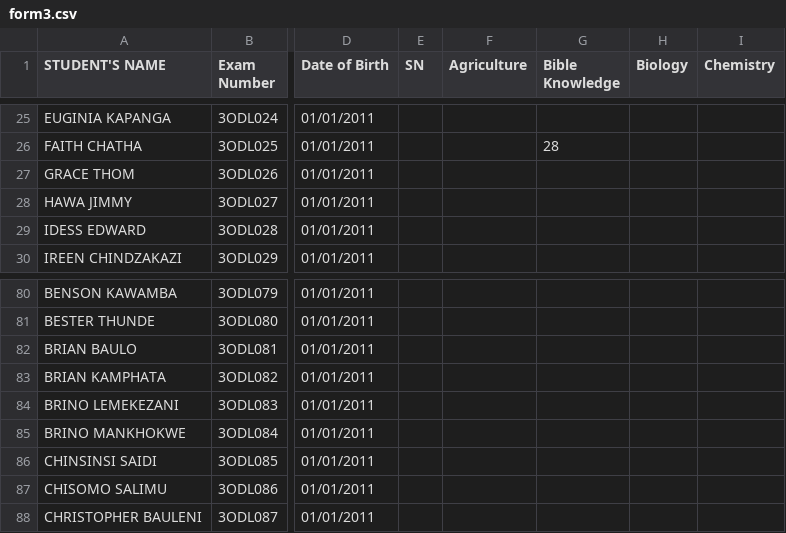
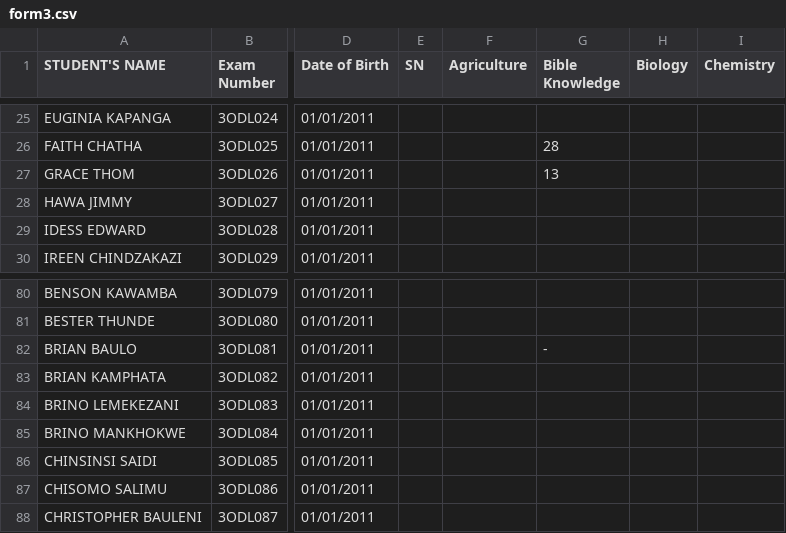
Before and after one commit to enitac/en1, a CSV file: form3.csv, drawn as a sheet; only a part is shown, gaps mark what is left out; the diff names each change by its address in the sheet, - before the commit and + after, or states it on an @@ line.

Commit message:
Update: form3 - Bible Knowledge (18/04/2026, 13:31:54)

```diff
--- a/form3.csv
+++ b/form3.csv
-G27 (Bible Knowledge): (empty)
+G27 (Bible Knowledge): 13
-G82 (Bible Knowledge): (empty)
+G82 (Bible Knowledge): -
```
